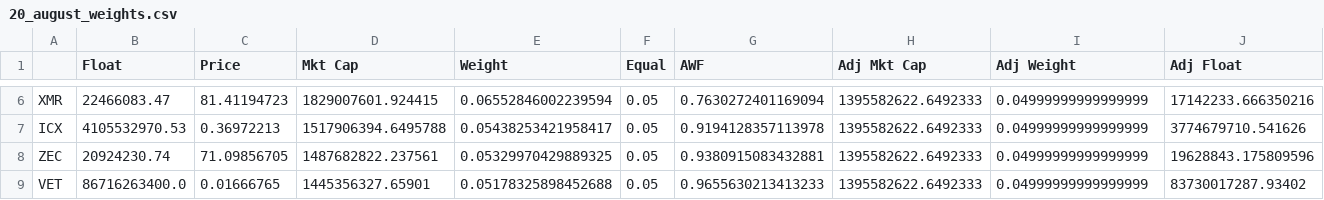
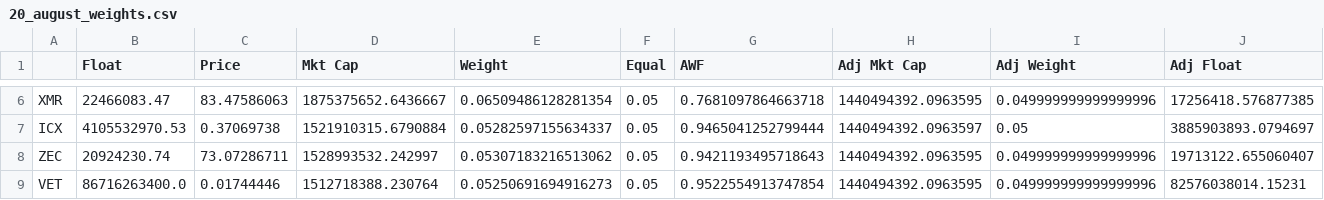
Before and after one commit to coinmetrics/bcindex, a CSV file: utils/rebalance_tools/csvs/20_august_weights.csv, drawn as a sheet; only a part is shown, gaps mark what is left out; the diff covers the shown part only; the diff names each change by its address in the sheet, - before the commit and + after, or states it on an @@ line.

```diff
--- a/utils/rebalance_tools/csvs/20_august_weights.csv
+++ b/utils/rebalance_tools/csvs/20_august_weights.csv
-C6 (Price): 81.41194723
+C6 (Price): 83.47586063
-D6 (Mkt Cap): 1829007601.924415
+D6 (Mkt Cap): 1875375652.6436667
-E6 (Weight): 0.06552846002239594
+E6 (Weight): 0.06509486128281354
-G6 (AWF): 0.7630272401169094
+G6 (AWF): 0.7681097864663718
-H6 (Adj Mkt Cap): 1395582622.6492333
+H6 (Adj Mkt Cap): 1440494392.0963595
-I6 (Adj Weight): 0.04999999999999999
+I6 (Adj Weight): 0.049999999999999996
-J6 (Adj Float): 17142233.666350216
+J6 (Adj Float): 17256418.576877385
-C7 (Price): 0.36972213
+C7 (Price): 0.37069738
-D7 (Mkt Cap): 1517906394.6495788
+D7 (Mkt Cap): 1521910315.6790884
-E7 (Weight): 0.05438253421958417
+E7 (Weight): 0.05282597155634337
-G7 (AWF): 0.9194128357113978
+G7 (AWF): 0.9465041252799444
-H7 (Adj Mkt Cap): 1395582622.6492333
+H7 (Adj Mkt Cap): 1440494392.0963597
-I7 (Adj Weight): 0.04999999999999999
+I7 (Adj Weight): 0.05
-J7 (Adj Float): 3774679710.541626
+J7 (Adj Float): 3885903893.0794697
-C8 (Price): 71.09856705
+C8 (Price): 73.07286711
-D8 (Mkt Cap): 1487682822.237561
+D8 (Mkt Cap): 1528993532.242997
-E8 (Weight): 0.05329970429889325
+E8 (Weight): 0.05307183216513062
-G8 (AWF): 0.9380915083432881
+G8 (AWF): 0.9421193495718643
-H8:H9 (Adj Mkt Cap): 1395582622.6492333
+H8:H9 (Adj Mkt Cap): 1440494392.0963595
-I8:I9 (Adj Weight): 0.04999999999999999
+I8:I9 (Adj Weight): 0.049999999999999996
-J8 (Adj Float): 19628843.175809596
+J8 (Adj Float): 19713122.655060407
-C9 (Price): 0.01666765
+C9 (Price): 0.01744446
-D9 (Mkt Cap): 1445356327.65901
+D9 (Mkt Cap): 1512718388.230764
-E9 (Weight): 0.05178325898452688
+E9 (Weight): 0.05250691694916273
-G9 (AWF): 0.9655630213413233
+G9 (AWF): 0.9522554913747854
-J9 (Adj Float): 83730017287.93402
+J9 (Adj Float): 82576038014.15231
```
Also changed, not shown: 112 edited cells elsewhere in this file, index-view/src/main/resources/static/weights/august_2020.csv, index-view/src/main/resources/static/weights/august_floats_2020.csv, 27 other files.
